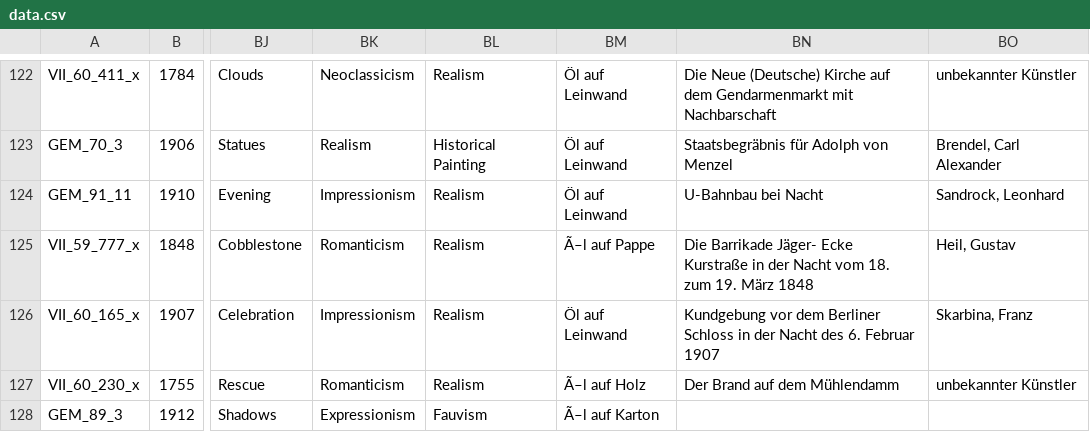
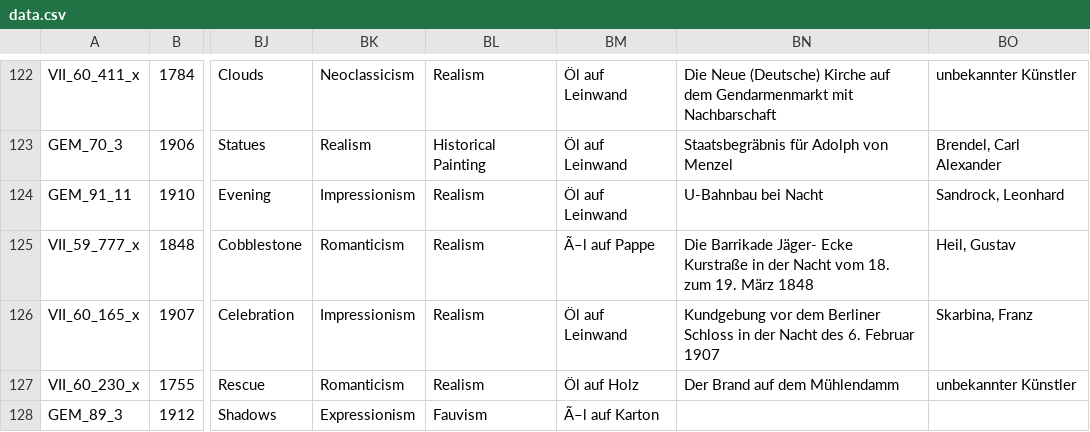
Before and after one commit to sebastianruffberlin/Stadtmuseum_Viewer, a CSV file: data/data.csv, drawn as a sheet; only a part is shown, gaps mark what is left out; the diff covers the shown part only; the diff names each change by its address in the sheet, - before the commit and + after, or states it on an @@ line.

```diff
--- a/data/data.csv
+++ b/data/data.csv
-BM127: Ã–l auf Holz
+BM127: Öl auf Holz
```
Also changed, not shown: 8 edited cells elsewhere in this file.
